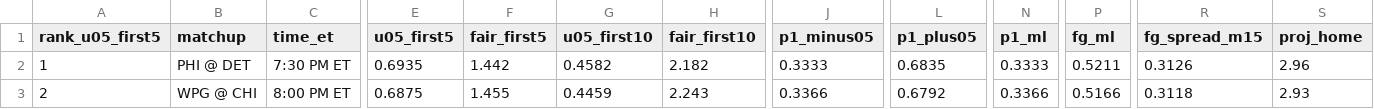
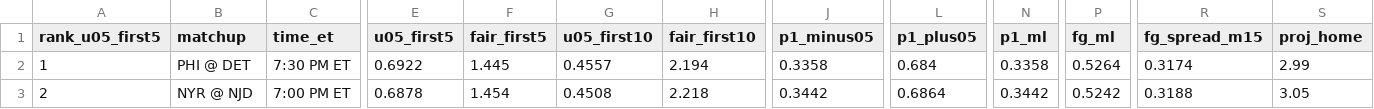
Before and after one commit to Moneyg604/nhl-early-goal, a CSV file: docs/days/2026-10-15.csv, drawn as a sheet; only a part is shown, gaps mark what is left out; the diff covers the shown part only; the diff names each change by its address in the sheet, - before the commit and + after, or states it on an @@ line.

```diff
--- a/docs/days/2026-10-15.csv
+++ b/docs/days/2026-10-15.csv
-E2 (u05_first5): 0.6935
+E2 (u05_first5): 0.6922
-F2 (fair_first5): 1.442
+F2 (fair_first5): 1.445
-G2 (u05_first10): 0.4582
+G2 (u05_first10): 0.4557
-H2 (fair_first10): 2.182
+H2 (fair_first10): 2.194
-J2 (p1_minus05): 0.3333
+J2 (p1_minus05): 0.3358
-L2 (p1_plus05): 0.6835
+L2 (p1_plus05): 0.684
-N2 (p1_ml): 0.3333
+N2 (p1_ml): 0.3358
-P2 (fg_ml): 0.5211
+P2 (fg_ml): 0.5264
-R2 (fg_spread_m15): 0.3126
+R2 (fg_spread_m15): 0.3174
-S2 (proj_home): 2.96
+S2 (proj_home): 2.99
-B3 (matchup): WPG @ CHI
+B3 (matchup): NYR @ NJD
-C3 (time_et): 8:00 PM ET
+C3 (time_et): 7:00 PM ET
-E3 (u05_first5): 0.6875
+E3 (u05_first5): 0.6878
-F3 (fair_first5): 1.455
+F3 (fair_first5): 1.454
-G3 (u05_first10): 0.4459
+G3 (u05_first10): 0.4508
-H3 (fair_first10): 2.243
+H3 (fair_first10): 2.218
-J3 (p1_minus05): 0.3366
+J3 (p1_minus05): 0.3442
-L3 (p1_plus05): 0.6792
+L3 (p1_plus05): 0.6864
-N3 (p1_ml): 0.3366
+N3 (p1_ml): 0.3442
-P3 (fg_ml): 0.5166
+P3 (fg_ml): 0.5242
-R3 (fg_spread_m15): 0.3118
+R3 (fg_spread_m15): 0.3188
-S3 (proj_home): 2.93
+S3 (proj_home): 3.05
```
Also changed, not shown: 143 edited cells elsewhere in this file, docs/days/2026-10-14.csv, docs/days/2026-10-16.csv, 12 other files.
